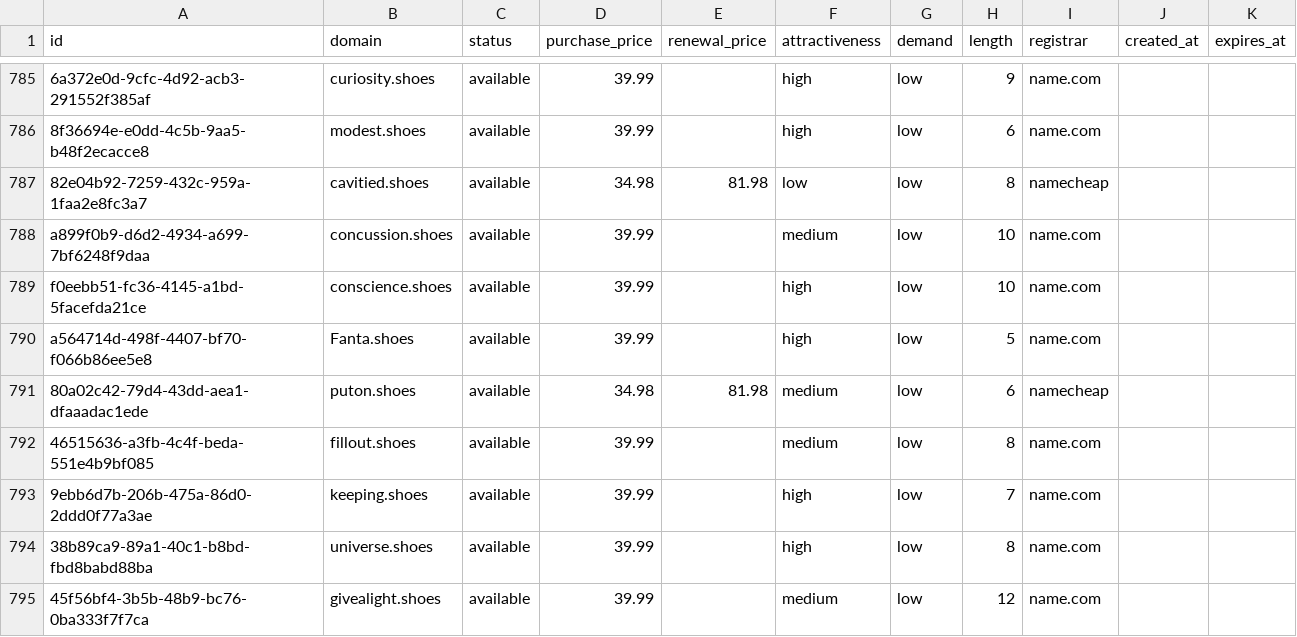
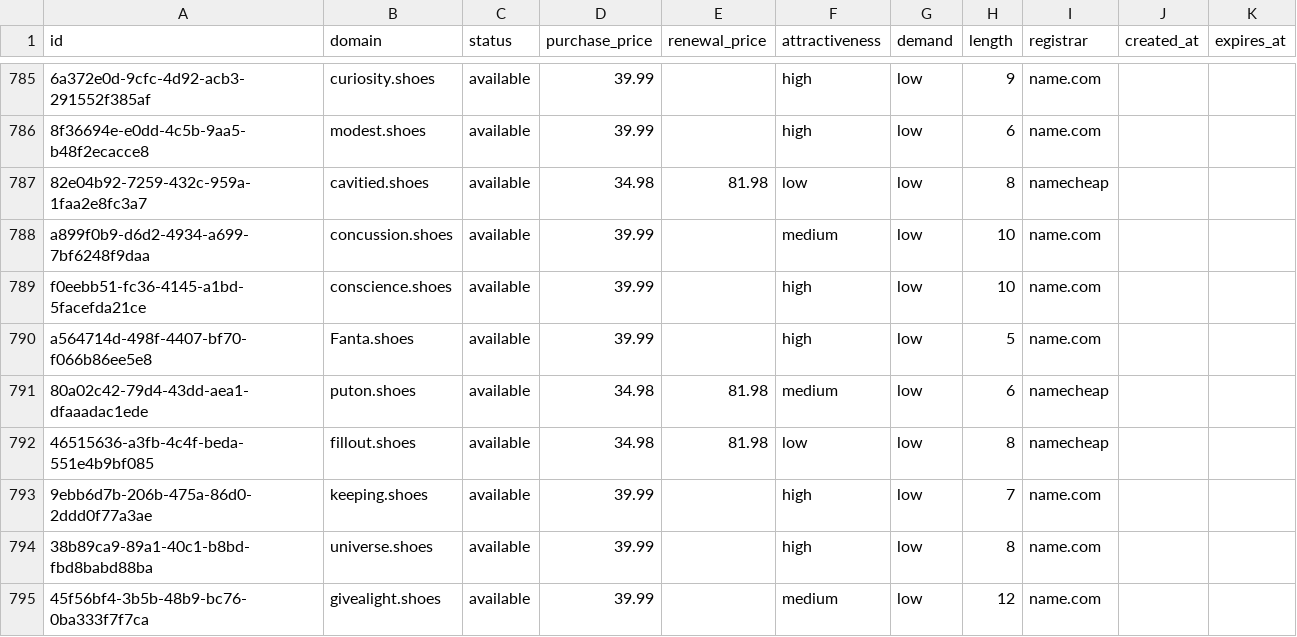
Before and after one commit to UniqueDomains/shoes-oneword-domains, a CSV file: shoes.csv, drawn as a sheet; only a part is shown, gaps mark what is left out.

Commit message:
Domains update

```diff
--- a/shoes.csv
+++ b/shoes.csv
@@ -791,3 +791,3 @@ a564714d-498f-4407-bf70-f066b86ee5e8,Fanta.shoes,available,39.99,,high,low,5,nam
 80a02c42-79d4-43dd-aea1-dfaaadac1ede,puton.shoes,available,34.98,81.98,medium,low,6,namecheap,,
-46515636-a3fb-4c4f-beda-551e4b9bf085,fillout.shoes,available,39.99,,medium,low,8,name.com,,
+46515636-a3fb-4c4f-beda-551e4b9bf085,fillout.shoes,available,34.98,81.98,low,low,8,namecheap,,
 9ebb6d7b-206b-475a-86d0-2ddd0f77a3ae,keeping.shoes,available,39.99,,high,low,7,name.com,,
```
Also changed, not shown: 4 other files.
